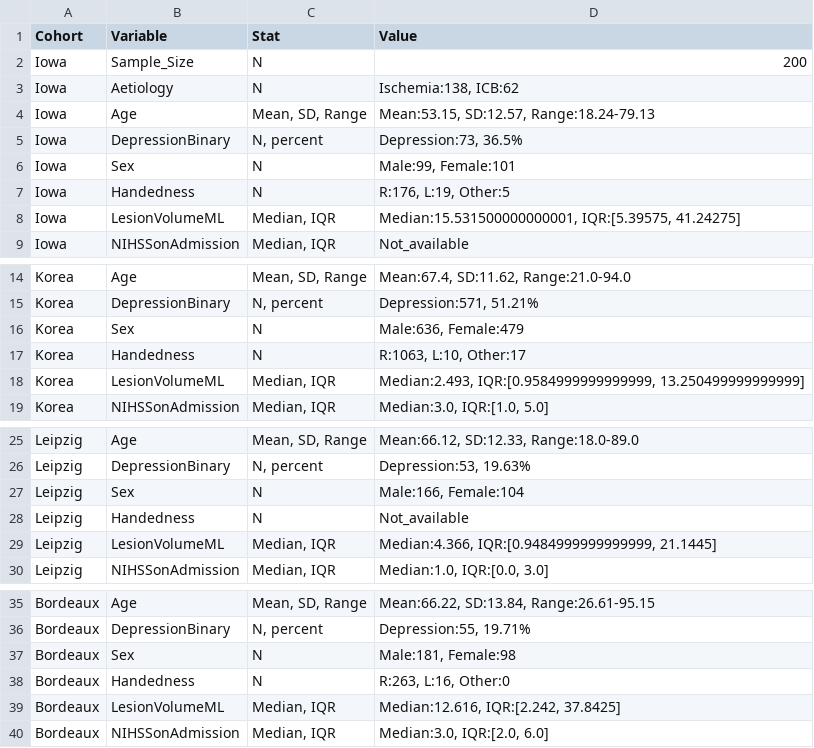
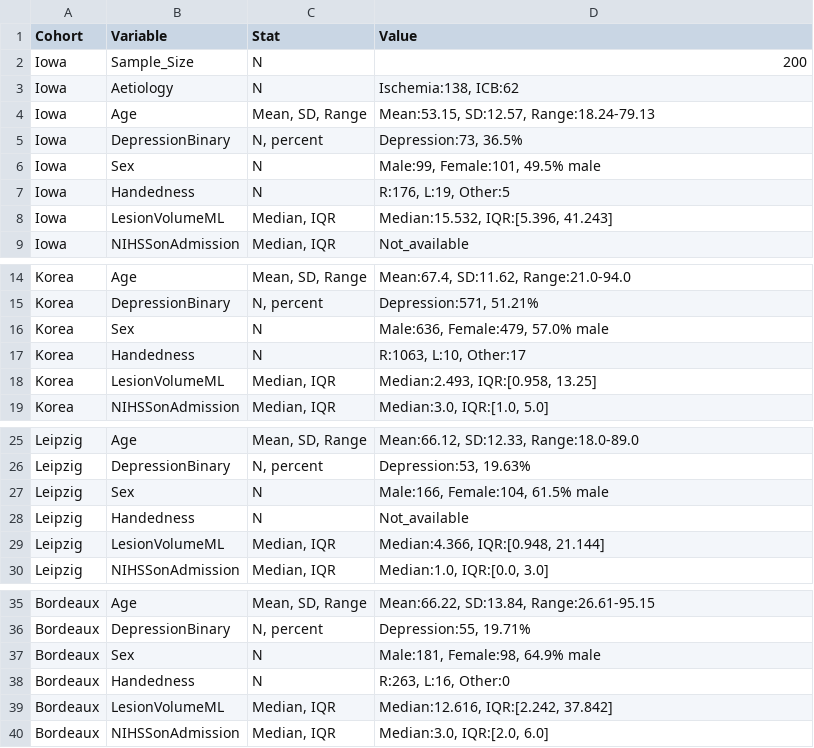
Before and after one commit to ChrisSperber/post-stroke-depression-bayesian-brain-inference, a CSV file: g_collect_demographic_data.csv, drawn as a sheet; only a part is shown, gaps mark what is left out.

Commit message:
Extended demographics

```diff
--- a/g_collect_demographic_data.csv
+++ b/g_collect_demographic_data.csv
@@ -5,5 +5,5 @@ Iowa,Age,"Mean, SD, Range","Mean:53.15, SD:12.57, Range:18.24-79.13 "
 Iowa,DepressionBinary,"N, percent","Depression:73, 36.5%"
-Iowa,Sex,N,"Male:99, Female:101"
+Iowa,Sex,N,"Male:99, Female:101, 49.5% male"
 Iowa,Handedness,N,"R:176, L:19, Other:5"
-Iowa,LesionVolumeML,"Median, IQR","Median:15.531500000000001, IQR:[5.39575, 41.24275]"
+Iowa,LesionVolumeML,"Median, IQR","Median:15.532, IQR:[5.396, 41.243]"
 Iowa,NIHSSonAdmission,"Median, IQR",Not_available
@@ -15,5 +15,5 @@ Korea,Age,"Mean, SD, Range","Mean:67.4, SD:11.62, Range:21.0-94.0 "
 Korea,DepressionBinary,"N, percent","Depression:571, 51.21%"
-Korea,Sex,N,"Male:636, Female:479"
+Korea,Sex,N,"Male:636, Female:479, 57.0% male"
 Korea,Handedness,N,"R:1063, L:10, Other:17"
-Korea,LesionVolumeML,"Median, IQR","Median:2.493, IQR:[0.9584999999999999, 13.250499999999999]"
+Korea,LesionVolumeML,"Median, IQR","Median:2.493, IQR:[0.958, 13.25]"
 Korea,NIHSSonAdmission,"Median, IQR","Median:3.0, IQR:[1.0, 5.0]"
@@ -26,5 +26,5 @@ Leipzig,Age,"Mean, SD, Range","Mean:66.12, SD:12.33, Range:18.0-89.0 "
 Leipzig,DepressionBinary,"N, percent","Depression:53, 19.63%"
-Leipzig,Sex,N,"Male:166, Female:104"
+Leipzig,Sex,N,"Male:166, Female:104, 61.5% male"
 Leipzig,Handedness,N,Not_available
-Leipzig,LesionVolumeML,"Median, IQR","Median:4.366, IQR:[0.9484999999999999, 21.1445]"
+Leipzig,LesionVolumeML,"Median, IQR","Median:4.366, IQR:[0.948, 21.144]"
 Leipzig,NIHSSonAdmission,"Median, IQR","Median:1.0, IQR:[0.0, 3.0]"
@@ -36,5 +36,5 @@ Bordeaux,Age,"Mean, SD, Range","Mean:66.22, SD:13.84, Range:26.61-95.15 "
 Bordeaux,DepressionBinary,"N, percent","Depression:55, 19.71%"
-Bordeaux,Sex,N,"Male:181, Female:98"
+Bordeaux,Sex,N,"Male:181, Female:98, 64.9% male"
 Bordeaux,Handedness,N,"R:263, L:16, Other:0"
-Bordeaux,LesionVolumeML,"Median, IQR","Median:12.616, IQR:[2.242, 37.8425]"
+Bordeaux,LesionVolumeML,"Median, IQR","Median:12.616, IQR:[2.242, 37.842]"
 Bordeaux,NIHSSonAdmission,"Median, IQR","Median:3.0, IQR:[2.0, 6.0]"
```
Also changed, not shown: 1 other file.
